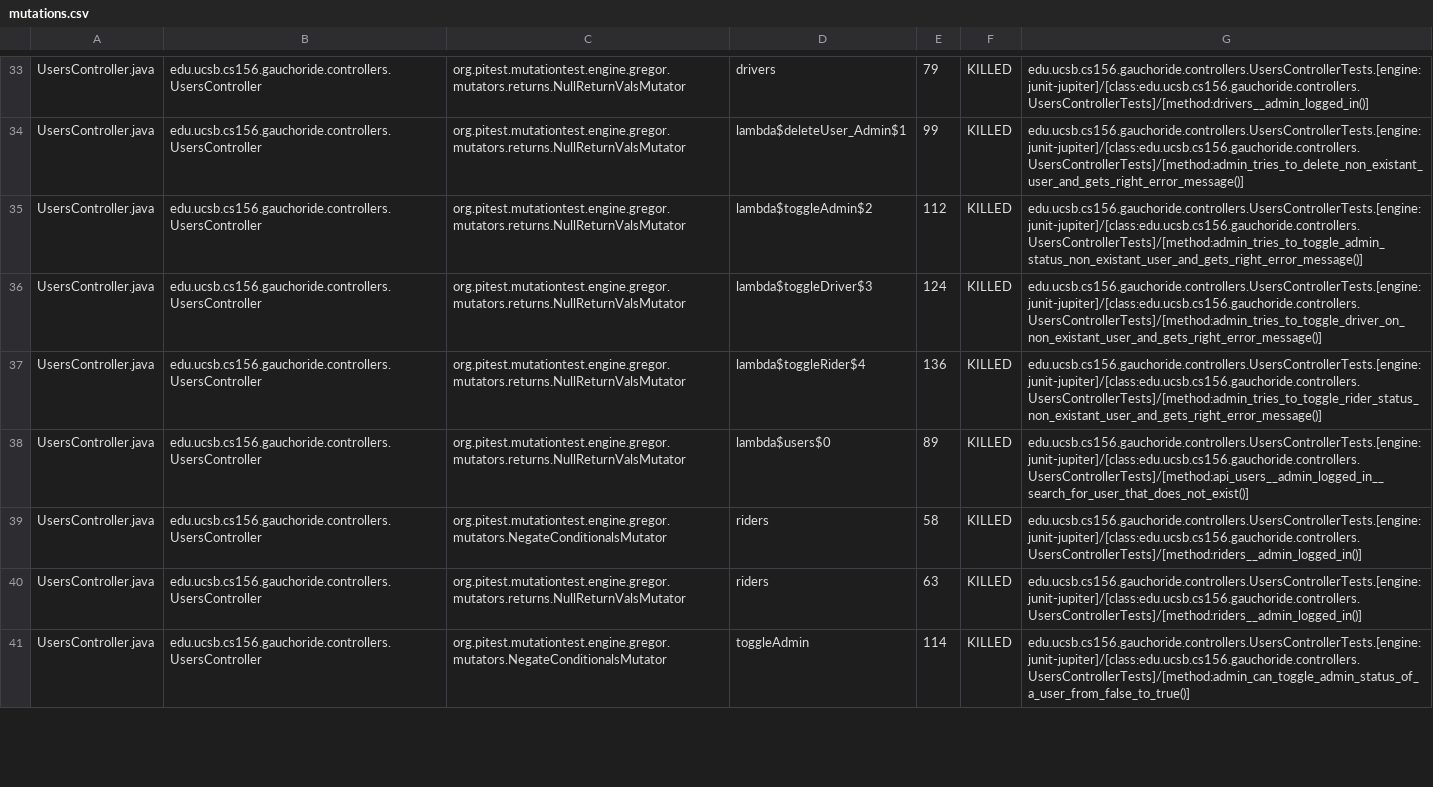
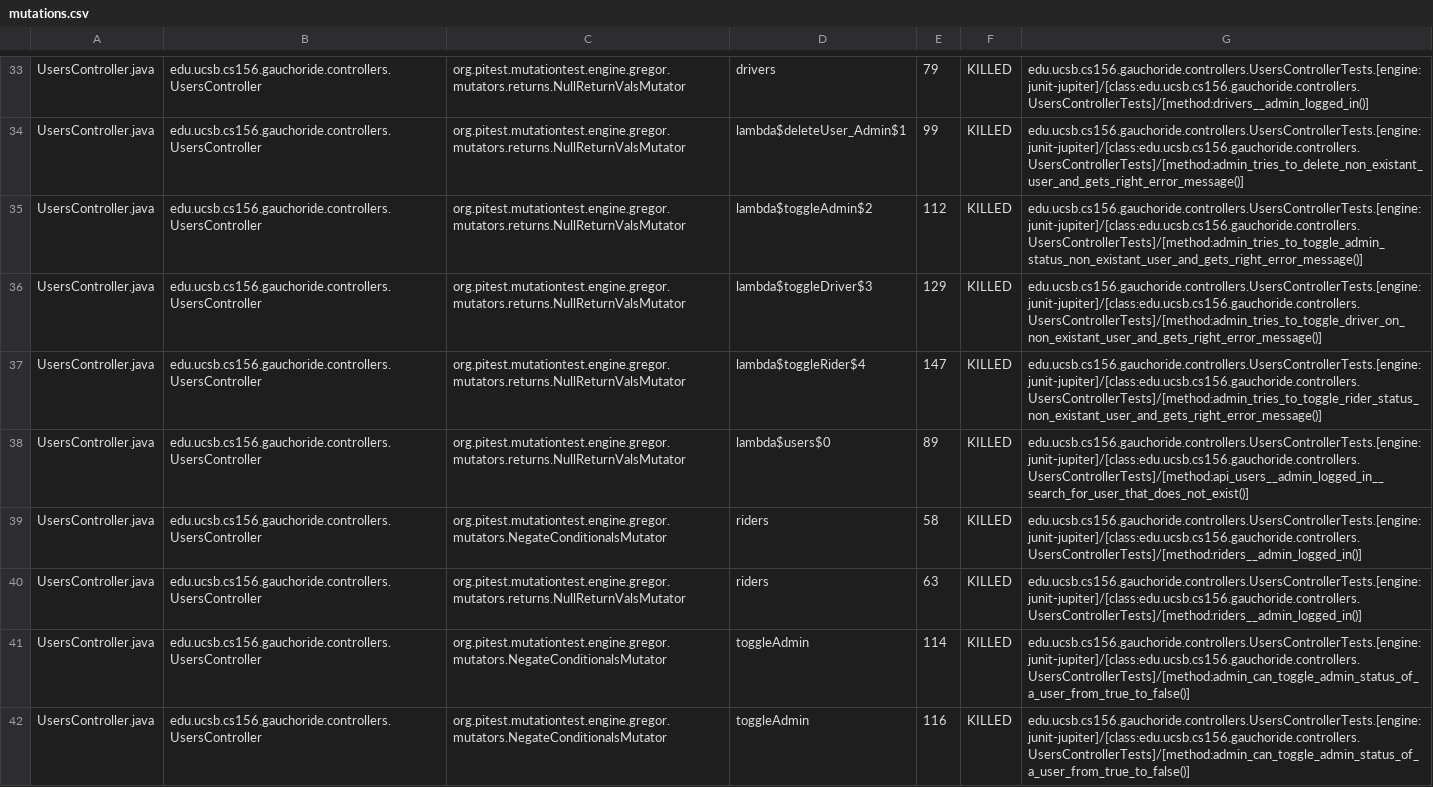
Before and after one commit to ucsb-cs156-s23/proj-gauchoride-s23-5pm-1, a CSV file: prs/34/pitest/mutations.csv, drawn as a sheet; only a part is shown, gaps mark what is left out; the diff covers the shown part only.

Commit message:
Deploying to gh-pages from @ ucsb-cs156-s23/proj-gauchoride-s23-5pm-1@e8200cab90034b45d655f0884436c775b3bd7208 🚀

```diff
--- a/prs/34/pitest/mutations.csv
+++ b/prs/34/pitest/mutations.csv
@@ -35,4 +35,4 @@ UsersController.java,edu.ucsb.cs156.gauchoride.controllers.UsersController,org.p
 UsersController.java,edu.ucsb.cs156.gauchoride.controllers.UsersController,org.pitest.mutationtest.engine.gregor.mutators.returns.NullReturnValsMutator,lambda$toggleAdmin$2,112,KILLED,edu.ucsb.cs156.gauchoride.controllers.UsersControllerTests.[engine:junit-jupiter]/[class:edu.ucsb.cs156.gauchoride.controllers.UsersControllerTests]/[method:admin_tries_to_toggle_admin_status_non_existant_user_and_gets_right_error_message()]
-UsersController.java,edu.ucsb.cs156.gauchoride.controllers.UsersController,org.pitest.mutationtest.engine.gregor.mutators.returns.NullReturnValsMutator,lambda$toggleDriver$3,124,KILLED,edu.ucsb.cs156.gauchoride.controllers.UsersControllerTests.[engine:junit-jupiter]/[class:edu.ucsb.cs156.gauchoride.controllers.UsersControllerTests]/[method:admin_tries_to_toggle_driver_on_non_existant_user_and_gets_right_error_message()]
-UsersController.java,edu.ucsb.cs156.gauchoride.controllers.UsersController,org.pitest.mutationtest.engine.gregor.mutators.returns.NullReturnValsMutator,lambda$toggleRider$4,136,KILLED,edu.ucsb.cs156.gauchoride.controllers.UsersControllerTests.[engine:junit-jupiter]/[class:edu.ucsb.cs156.gauchoride.controllers.UsersControllerTests]/[method:admin_tries_to_toggle_rider_status_non_existant_user_and_gets_right_error_message()]
+UsersController.java,edu.ucsb.cs156.gauchoride.controllers.UsersController,org.pitest.mutationtest.engine.gregor.mutators.returns.NullReturnValsMutator,lambda$toggleDriver$3,129,KILLED,edu.ucsb.cs156.gauchoride.controllers.UsersControllerTests.[engine:junit-jupiter]/[class:edu.ucsb.cs156.gauchoride.controllers.UsersControllerTests]/[method:admin_tries_to_toggle_driver_on_non_existant_user_and_gets_right_error_message()]
+UsersController.java,edu.ucsb.cs156.gauchoride.controllers.UsersController,org.pitest.mutationtest.engine.gregor.mutators.returns.NullReturnValsMutator,lambda$toggleRider$4,147,KILLED,edu.ucsb.cs156.gauchoride.controllers.UsersControllerTests.[engine:junit-jupiter]/[class:edu.ucsb.cs156.gauchoride.controllers.UsersControllerTests]/[method:admin_tries_to_toggle_rider_status_non_existant_user_and_gets_right_error_message()]
 UsersController.java,edu.ucsb.cs156.gauchoride.controllers.UsersController,org.pitest.mutationtest.engine.gregor.mutators.returns.NullReturnValsMutator,lambda$users$0,89,KILLED,edu.ucsb.cs156.gauchoride.controllers.UsersControllerTests.[engine:junit-jupiter]/[class:edu.ucsb.cs156.gauchoride.controllers.UsersControllerTests]/[method:api_users__admin_logged_in__search_for_user_that_does_not_exist()]
@@ -40,2 +40,3 @@ UsersController.java,edu.ucsb.cs156.gauchoride.controllers.UsersController,org.p
 UsersController.java,edu.ucsb.cs156.gauchoride.controllers.UsersController,org.pitest.mutationtest.engine.gregor.mutators.returns.NullReturnValsMutator,riders,63,KILLED,edu.ucsb.cs156.gauchoride.controllers.UsersControllerTests.[engine:junit-jupiter]/[class:edu.ucsb.cs156.gauchoride.controllers.UsersControllerTests]/[method:riders__admin_logged_in()]
-UsersController.java,edu.ucsb.cs156.gauchoride.controllers.UsersController,org.pitest.mutationtest.engine.gregor.mutators.NegateConditionalsMutator,toggleAdmin,114,KILLED,edu.ucsb.cs156.gauchoride.controllers.UsersControllerTests.[engine:junit-jupiter]/[class:edu.ucsb.cs156.gauchoride.controllers.UsersControllerTests]/[method:admin_can_toggle_admin_status_of_a_user_from_false_to_true()]
+UsersController.java,edu.ucsb.cs156.gauchoride.controllers.UsersController,org.pitest.mutationtest.engine.gregor.mutators.NegateConditionalsMutator,toggleAdmin,114,KILLED,edu.ucsb.cs156.gauchoride.controllers.UsersControllerTests.[engine:junit-jupiter]/[class:edu.ucsb.cs156.gauchoride.controllers.UsersControllerTests]/[method:admin_can_toggle_admin_status_of_a_user_from_true_to_false()]
+UsersController.java,edu.ucsb.cs156.gauchoride.controllers.UsersController,org.pitest.mutationtest.engine.gregor.mutators.NegateConditionalsMutator,toggleAdmin,116,KILLED,edu.ucsb.cs156.gauchoride.controllers.UsersControllerTests.[engine:junit-jupiter]/[class:edu.ucsb.cs156.gauchoride.controllers.UsersControllerTests]/[method:admin_can_toggle_admin_status_of_a_user_from_true_to_false()]
```
Also changed, not shown: 5 added rows and 14 edited cells elsewhere in this file, 12 other files.
